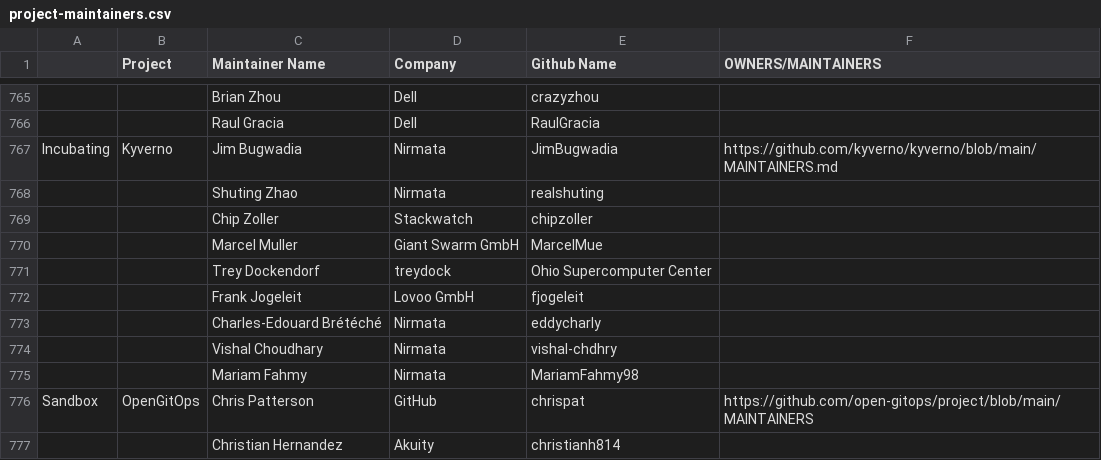
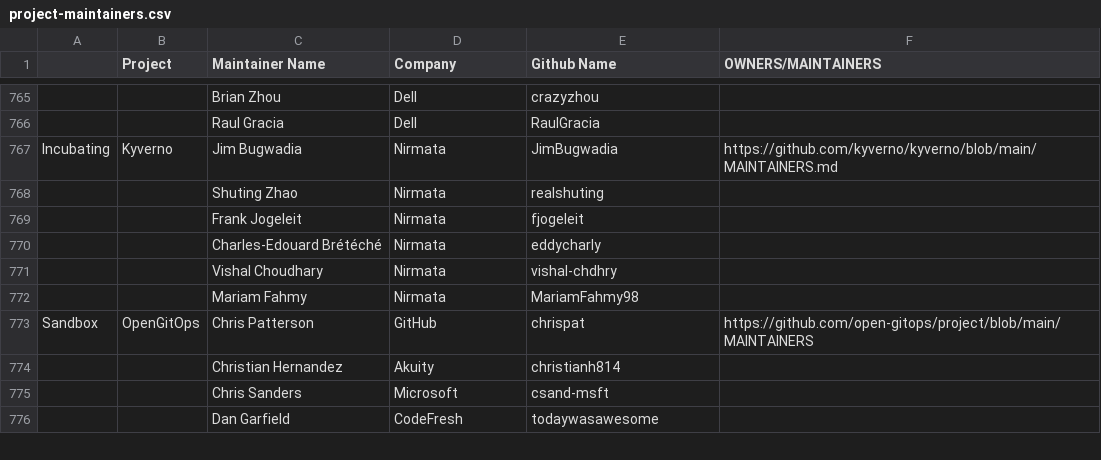
Before and after one commit to cncf/foundation, a CSV file: project-maintainers.csv, drawn as a sheet; only a part is shown, gaps mark what is left out; the shorter side is filled out with more unchanged rows.

Commit message:
feat: update kyverno maintainers list
Signed-off-by: Vishal Choudhary <vishal.choudhary@nirmata.com>

```diff
--- a/project-maintainers.csv
+++ b/project-maintainers.csv
@@ -768,6 +768,3 @@ Incubating,Kyverno,Jim Bugwadia,Nirmata,JimBugwadia,https://github.com/kyverno/k
 ,,Shuting Zhao,Nirmata,realshuting,
-,,Chip Zoller,Stackwatch,chipzoller,
-,,Marcel Muller,Giant Swarm GmbH,MarcelMue,
-,,Trey Dockendorf,treydock,Ohio Supercomputer Center,
-,,Frank Jogeleit,Lovoo GmbH,fjogeleit,
+,,Frank Jogeleit,Nirmata,fjogeleit,
 ,,Charles-Edouard Brétéché,Nirmata,eddycharly,
```
